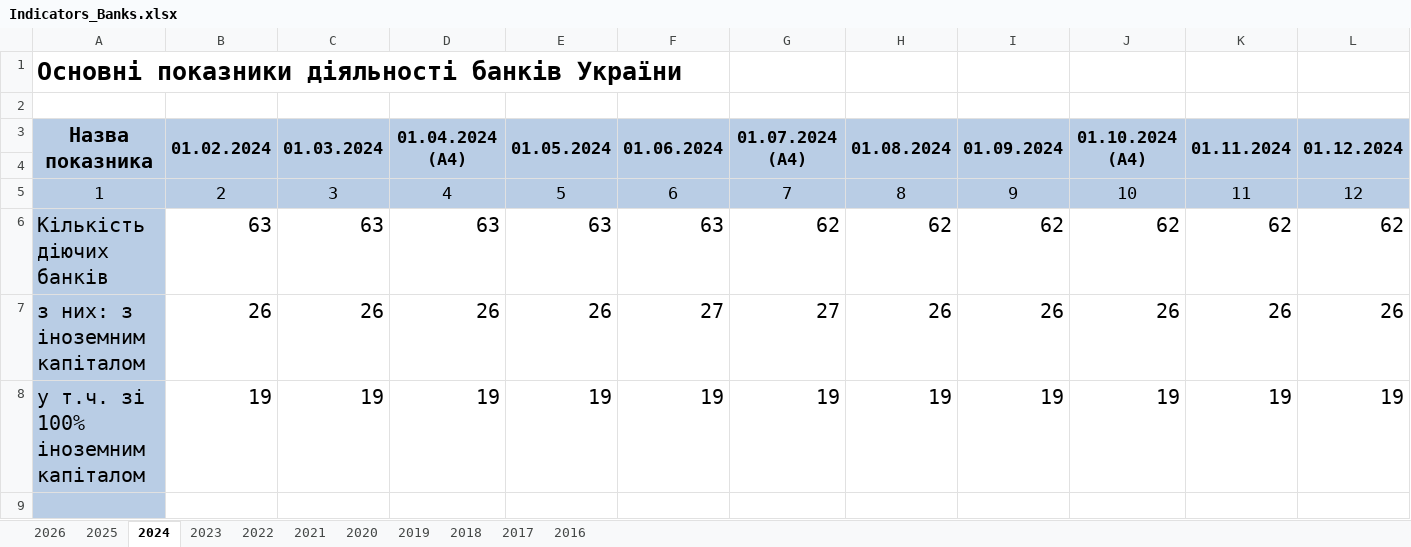
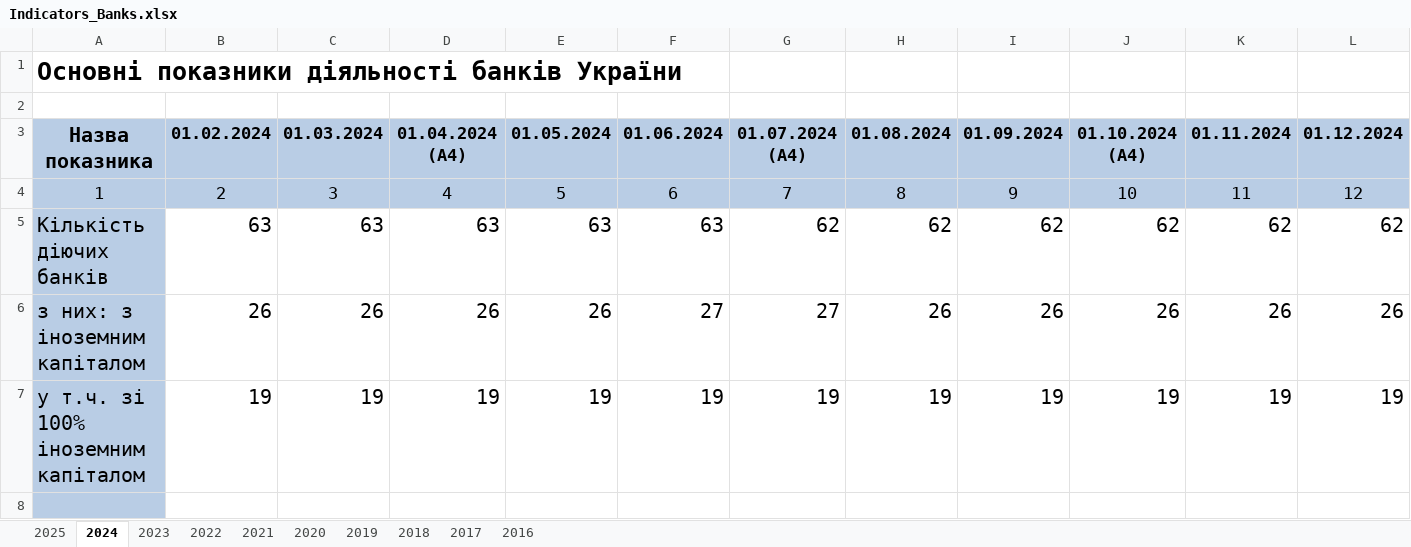
Before and after one commit to darenky/Stress-testing, an Excel workbook: data_raw/Indicators_Banks.xlsx, sheet 2024, drawn as a sheet; only a part is shown; values as stored, in another font and other column widths than the file's, no borders; rows hold the shown columns only; the diff covers the shown part only; the diff names each change by its address in the sheet, - before the commit and + after, or states it on an @@ line.

```diff
--- a/data_raw/Indicators_Banks.xlsx (sheet 2024)
+++ b/data_raw/Indicators_Banks.xlsx (sheet 2024)
-sheet tab: 2026
-A3:A4 merged
-B3:B4 merged
-C3:C4 merged
-D3:D4 merged
-E3:E4 merged
-F3:F4 merged
-G3:G4 merged
-H3:H4 merged
-I3:I4 merged
-J3:J4 merged
-K3:K4 merged
-L3:L4 merged
-row 4: (empty)
```
Also changed, not shown: merged cells elsewhere in this sheet, sheet 2025, sheet 2016, sheet 2018, sheet 2019, sheet 2022, sheet 2020, 3 more sheets, 3 other files.
